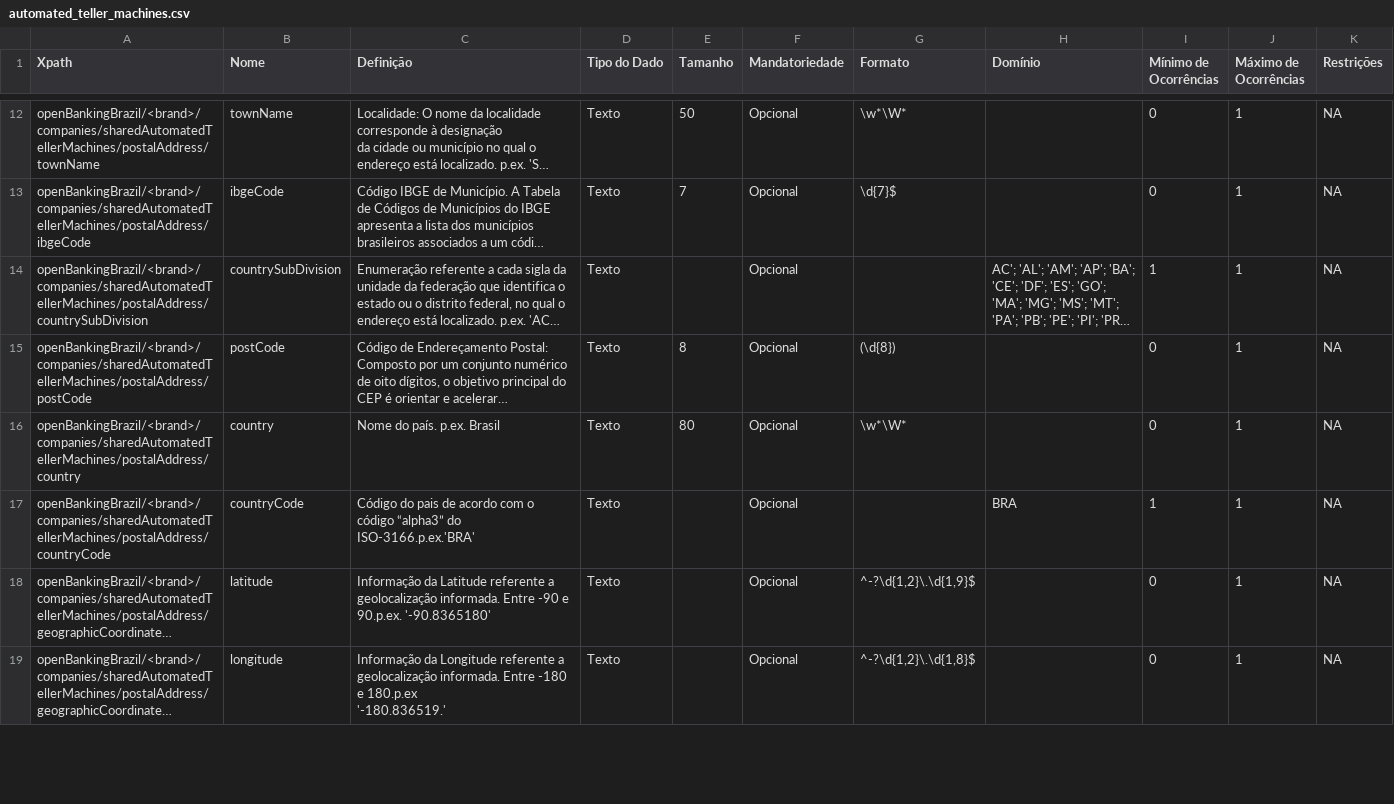
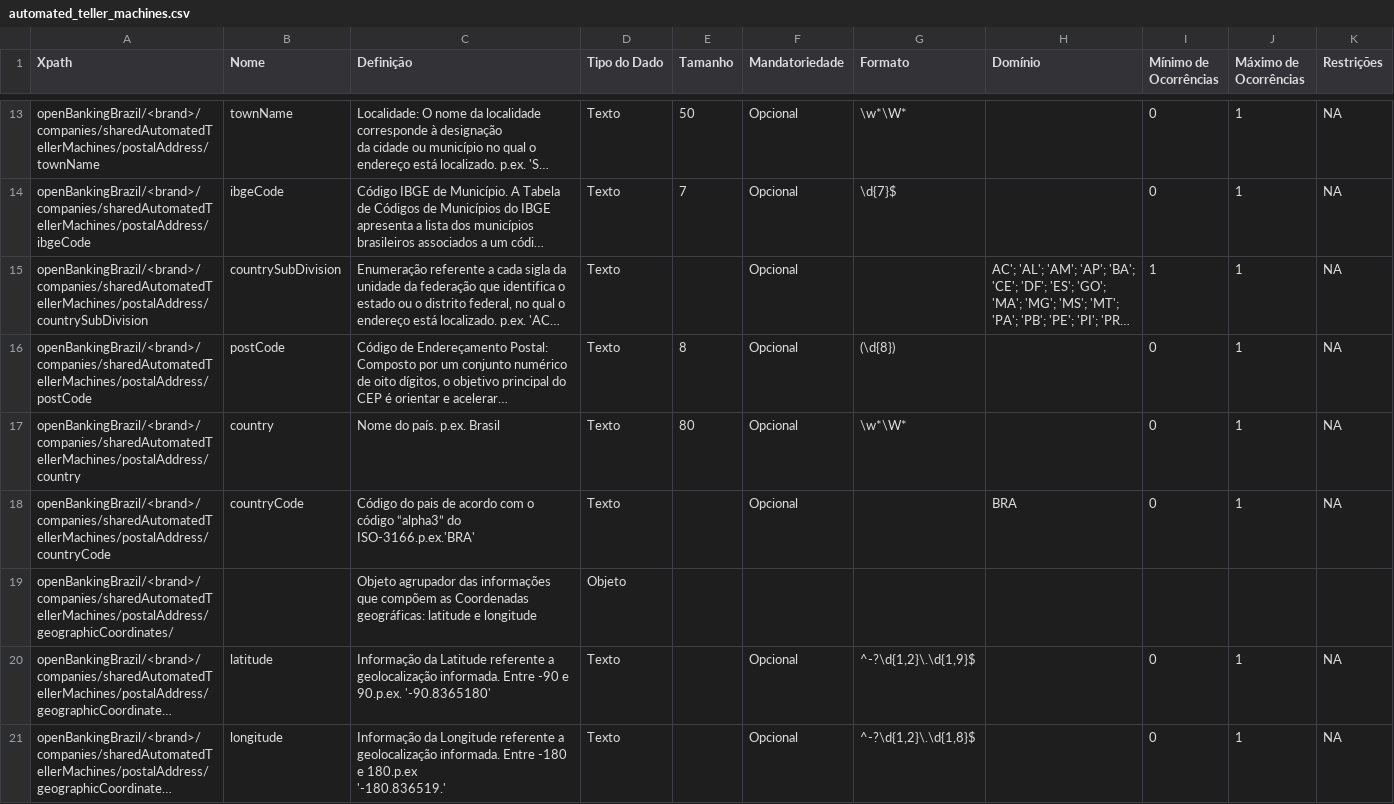
Before and after one commit to OpenBanking-Brasil/areadesenvolvedor-fase1, a CSV file: dictionary/automated_teller_machines.csv, drawn as a sheet; only a part is shown, gaps mark what is left out; long unchanged cells end in …; addresses are those after the commit; the diff covers the shown part only; the diff names each change by its address in the sheet, - before the commit and + after, or states it on an @@ line.

```diff
--- a/dictionary/automated_teller_machines.csv
+++ b/dictionary/automated_teller_machines.csv
-I18 (Mínimo de Ocorrências): 1
+I18 (Mínimo de Ocorrências): 0
+row 19: openBankingBrazil/<brand>/companies/sharedAutomatedTellerMachines/postalAddress/geographicCoordinates/ |  | Objeto agrupador das informações que compõem as Coordenadas geográficas: latitude e longitude | Objeto
```
Also changed, not shown: 1 added row and 3 edited cells elsewhere in this file, dictionary/banking_agents.csv, dictionary/branches.csv, 27 other files.
